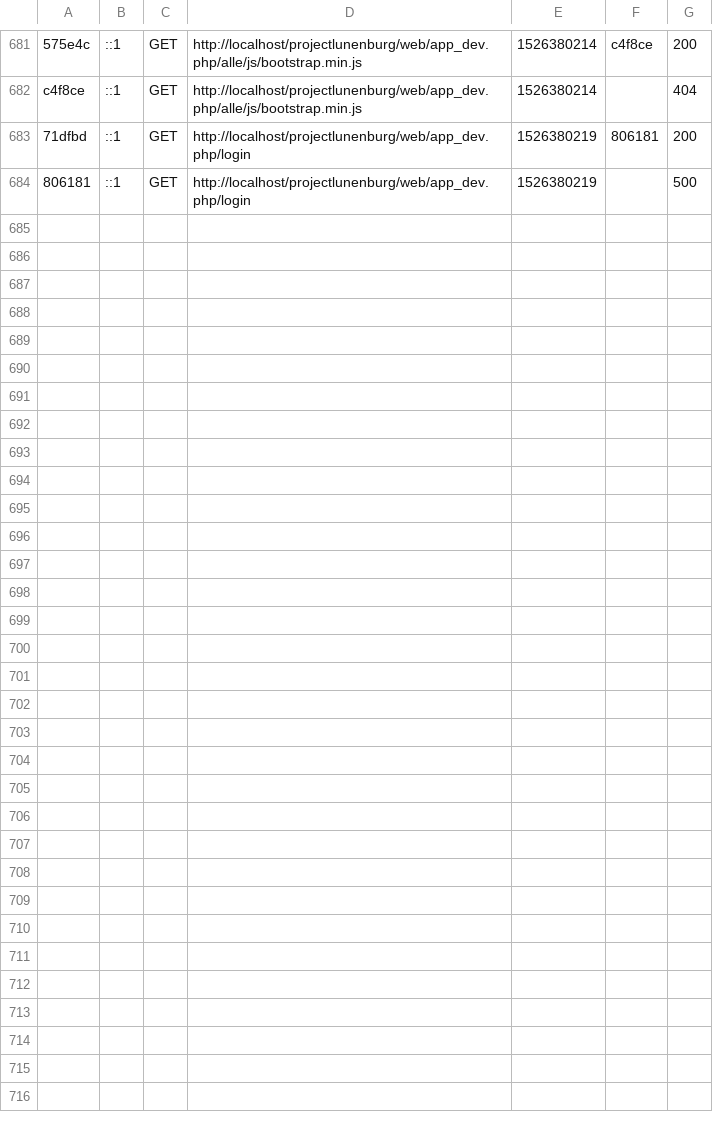
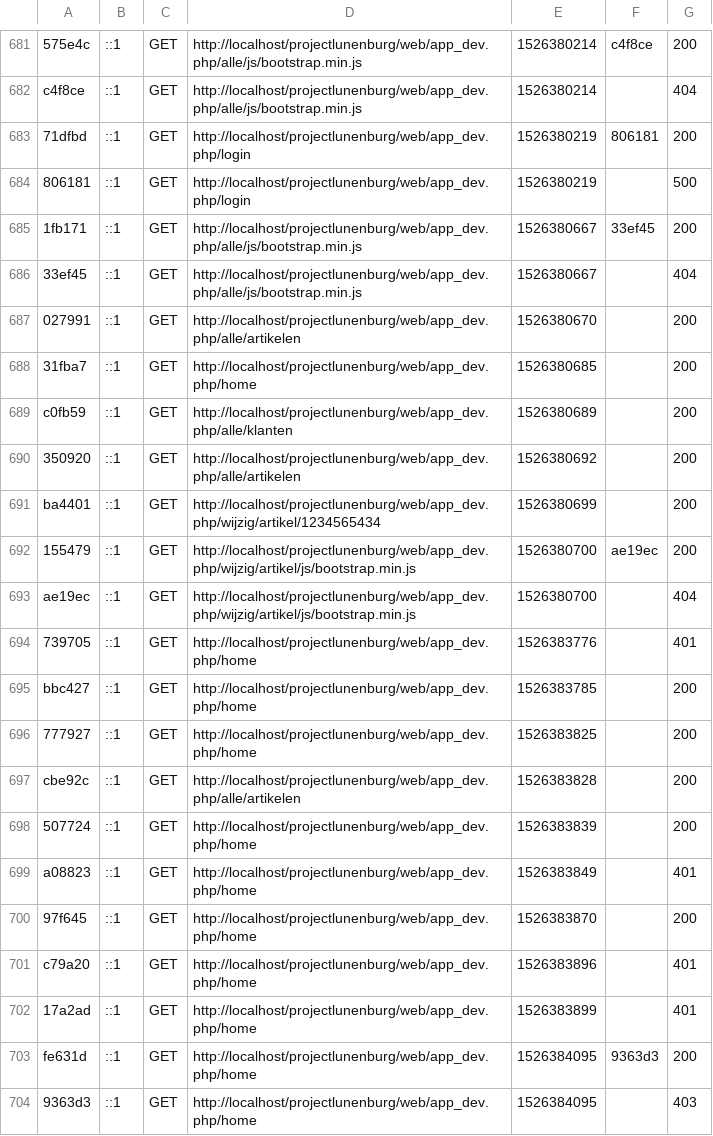
Before and after one commit to nickvandorst/projectlunenburg, a CSV file: var/cache/dev/profiler/index.csv, drawn as a sheet; only a part is shown, gaps mark what is left out; the diff covers the shown part only.

```diff
--- a/var/cache/dev/profiler/index.csv
+++ b/var/cache/dev/profiler/index.csv
@@ -684 +684,21 @@ c4f8ce,::1,GET,http://localhost/projectlunenburg/web/app_dev.php/alle/js/bootstr
 806181,::1,GET,http://localhost/projectlunenburg/web/app_dev.php/login,1526380219,,500
+1fb171,::1,GET,http://localhost/projectlunenburg/web/app_dev.php/alle/js/bootstrap.min.js,1526380667,33ef45,200
+33ef45,::1,GET,http://localhost/projectlunenburg/web/app_dev.php/alle/js/bootstrap.min.js,1526380667,,404
+027991,::1,GET,http://localhost/projectlunenburg/web/app_dev.php/alle/artikelen,1526380670,,200
+31fba7,::1,GET,http://localhost/projectlunenburg/web/app_dev.php/home,1526380685,,200
+c0fb59,::1,GET,http://localhost/projectlunenburg/web/app_dev.php/alle/klanten,1526380689,,200
+350920,::1,GET,http://localhost/projectlunenburg/web/app_dev.php/alle/artikelen,1526380692,,200
+ba4401,::1,GET,http://localhost/projectlunenburg/web/app_dev.php/wijzig/artikel/1234565434,1526380699,,200
+155479,::1,GET,http://localhost/projectlunenburg/web/app_dev.php/wijzig/artikel/js/bootstrap.min.js,1526380700,ae19ec,200
+ae19ec,::1,GET,http://localhost/projectlunenburg/web/app_dev.php/wijzig/artikel/js/bootstrap.min.js,1526380700,,404
+739705,::1,GET,http://localhost/projectlunenburg/web/app_dev.php/home,1526383776,,401
+bbc427,::1,GET,http://localhost/projectlunenburg/web/app_dev.php/home,1526383785,,200
+777927,::1,GET,http://localhost/projectlunenburg/web/app_dev.php/home,1526383825,,200
+cbe92c,::1,GET,http://localhost/projectlunenburg/web/app_dev.php/alle/artikelen,1526383828,,200
+507724,::1,GET,http://localhost/projectlunenburg/web/app_dev.php/home,1526383839,,200
+a08823,::1,GET,http://localhost/projectlunenburg/web/app_dev.php/home,1526383849,,401
+97f645,::1,GET,http://localhost/projectlunenburg/web/app_dev.php/home,1526383870,,200
+c79a20,::1,GET,http://localhost/projectlunenburg/web/app_dev.php/home,1526383896,,401
+17a2ad,::1,GET,http://localhost/projectlunenburg/web/app_dev.php/home,1526383899,,401
+fe631d,::1,GET,http://localhost/projectlunenburg/web/app_dev.php/home,1526384095,9363d3,200
+9363d3,::1,GET,http://localhost/projectlunenburg/web/app_dev.php/home,1526384095,,403
```
Also changed, not shown: 9 added rows elsewhere in this file, 14 other files.
